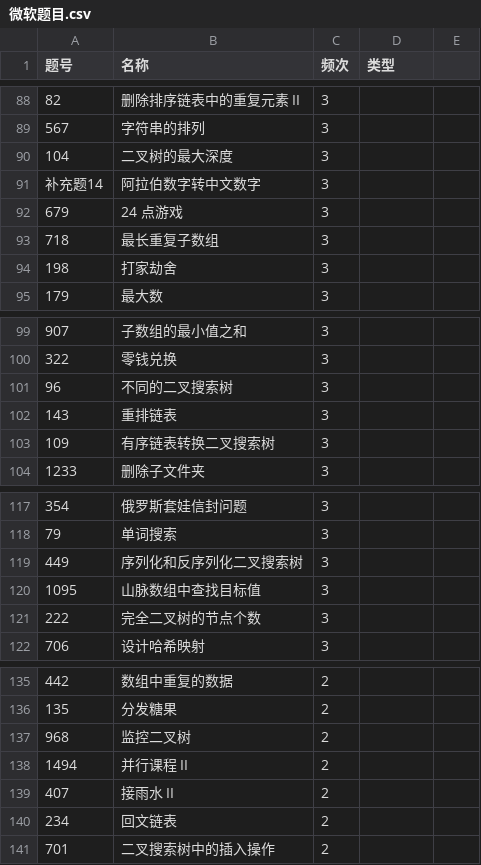
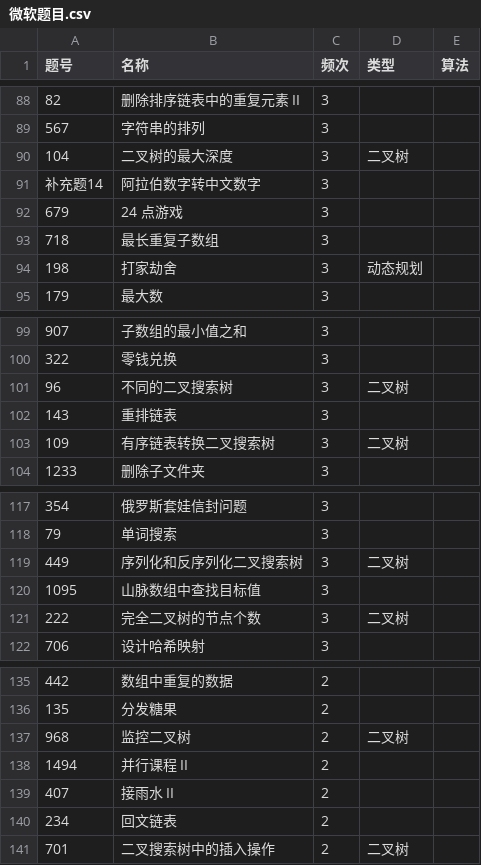
Before and after one commit to davidliuk/blog, a CSV file: src/daily/微软题目.csv, drawn as a sheet; only a part is shown, gaps mark what is left out; the diff covers the shown part only.

```diff
--- a/src/daily/微软题目.csv
+++ b/src/daily/微软题目.csv
@@ -1 +1 @@
-题号, 名称, 频次, 类型
+题号, 名称, 频次, 类型,算法
@@ -90 +90 @@
-104,二叉树的最大深度,3,
+104,二叉树的最大深度,3,二叉树,
@@ -94 +94 @@
-198,打家劫舍,3,
+198,打家劫舍,3,动态规划,
@@ -101 +101 @@
-96,不同的二叉搜索树,3,
+96,不同的二叉搜索树,3,二叉树,
@@ -103 +103 @@
-109,有序链表转换二叉搜索树,3,
+109,有序链表转换二叉搜索树,3,二叉树,
@@ -119 +119 @@
-449,序列化和反序列化二叉搜索树,3,
+449,序列化和反序列化二叉搜索树,3,二叉树,
@@ -121 +121 @@
-222,完全二叉树的节点个数,3,
+222,完全二叉树的节点个数,3,二叉树,
@@ -137 +137 @@
-968,监控二叉树,2,
+968,监控二叉树,2,二叉树,
@@ -141 +141 @@
-701,二叉搜索树中的插入操作,2,
+701,二叉搜索树中的插入操作,2,二叉树,
```
Also changed, not shown: 28 edited cells elsewhere in this file, 10 other files.
